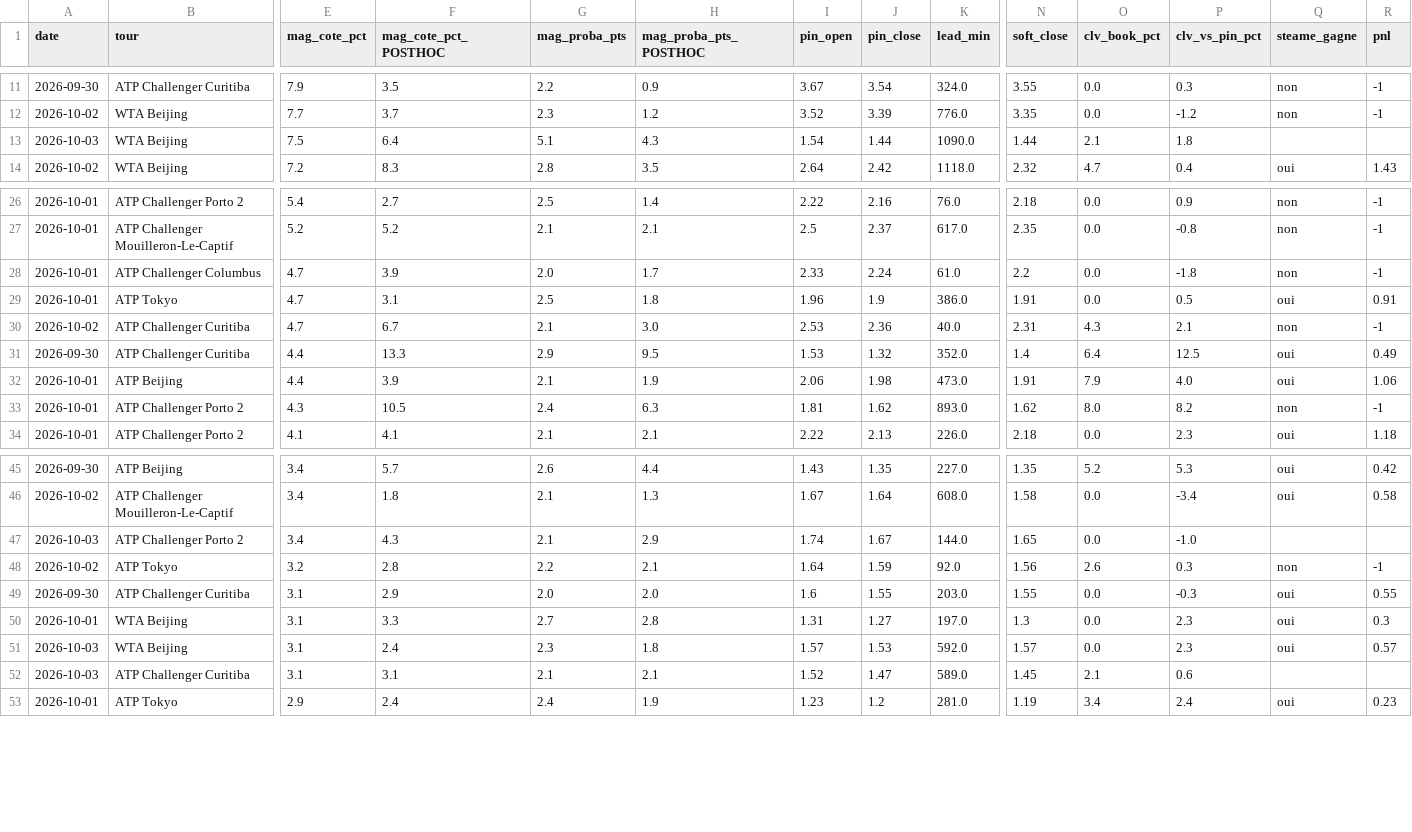
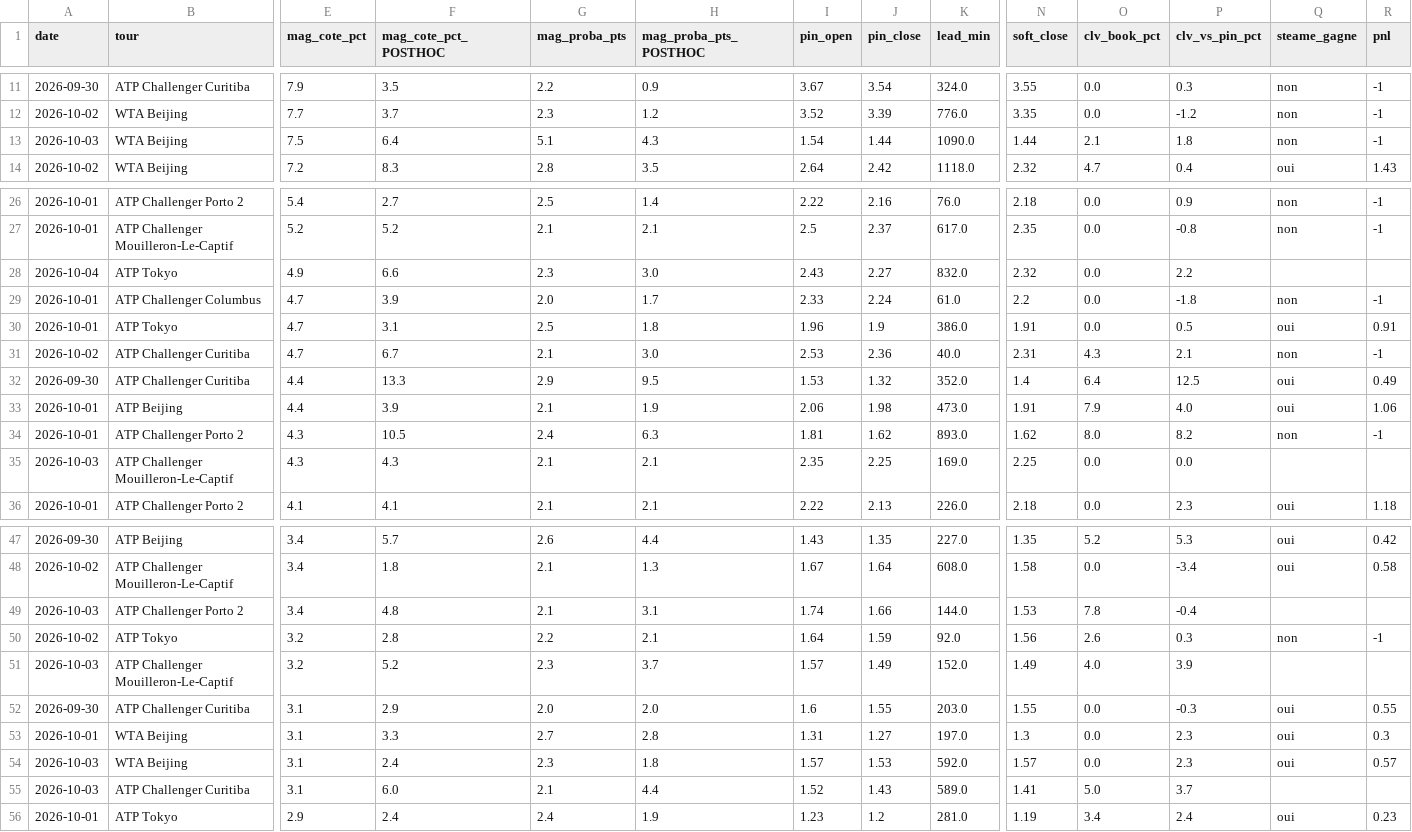
Before and after one commit to Lucas987987/Tennis-edge, a CSV file: moves_detail.csv, drawn as a sheet; only a part is shown, gaps mark what is left out; addresses are those after the commit; rows hold the shown columns only; the diff names each change by its address in the sheet, - before the commit and + after, or states it on an @@ line.

```diff
--- a/moves_detail.csv
+++ b/moves_detail.csv
-Q13 (steame_gagne): (empty)
+Q13 (steame_gagne): non
-R13 (pnl): (empty)
+R13 (pnl): -1
+row 28: 2026-10-04 | ATP Tokyo | 4.9 | 6.6 | 2.3 | 3.0 | 2.43 | 2.27 | 832.0 | 2.32 | 0.0 | 2.2
+row 35: 2026-10-03 | ATP Challenger Mouilleron-Le-Captif | 4.3 | 4.3 | 2.1 | 2.1 | 2.35 | 2.25 | 169.0 | 2.25 | 0.0 | 0.0
-F49 (mag_cote_pct_POSTHOC): 4.3
+F49 (mag_cote_pct_POSTHOC): 4.8
-H49 (mag_proba_pts_POSTHOC): 2.9
+H49 (mag_proba_pts_POSTHOC): 3.1
-J49 (pin_close): 1.67
+J49 (pin_close): 1.66
-N49 (soft_close): 1.65
+N49 (soft_close): 1.53
-O49 (clv_book_pct): 0.0
+O49 (clv_book_pct): 7.8
-P49 (clv_vs_pin_pct): -1.0
+P49 (clv_vs_pin_pct): -0.4
+row 51: 2026-10-03 | ATP Challenger Mouilleron-Le-Captif | 3.2 | 5.2 | 2.3 | 3.7 | 1.57 | 1.49 | 152.0 | 1.49 | 4.0 | 3.9
-F55 (mag_cote_pct_POSTHOC): 3.1
+F55 (mag_cote_pct_POSTHOC): 6.0
-H55 (mag_proba_pts_POSTHOC): 2.1
+H55 (mag_proba_pts_POSTHOC): 4.4
-J55 (pin_close): 1.47
+J55 (pin_close): 1.43
-N55 (soft_close): 1.45
+N55 (soft_close): 1.41
-O55 (clv_book_pct): 2.1
+O55 (clv_book_pct): 5.0
-P55 (clv_vs_pin_pct): 0.6
+P55 (clv_vs_pin_pct): 3.7
```
Also changed, not shown: 4 other files.
